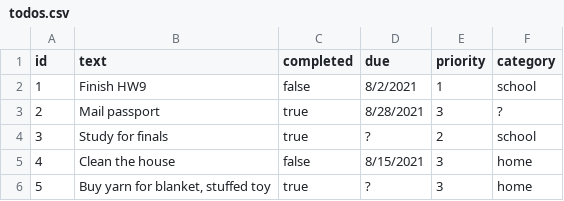
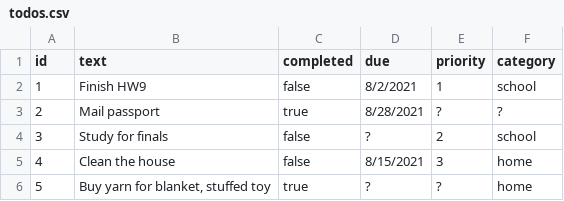
Before and after one commit to trcream/ObjectOrientedJavaHW, a CSV file: Assignment9/src/main/java/problem1/todos.csv, drawn as a sheet.

Commit message:
Added original CSV file

```diff
--- a/Assignment9/src/main/java/problem1/todos.csv
+++ b/Assignment9/src/main/java/problem1/todos.csv
@@ -2,5 +2,5 @@
 "1","Finish HW9","false","8/2/2021","1","school"
-"2","Mail passport","true","8/28/2021","3","?"
-"3","Study for finals","true","?","2","school"
+"2","Mail passport","true","8/28/2021","?","?"
+"3","Study for finals","false","?","2","school"
 "4","Clean the house","false","8/15/2021","3","home"
-"5","Buy yarn for blanket, stuffed toy","true","?","3","home"
+"5","Buy yarn for blanket, stuffed toy","true","?","?","home"
```
